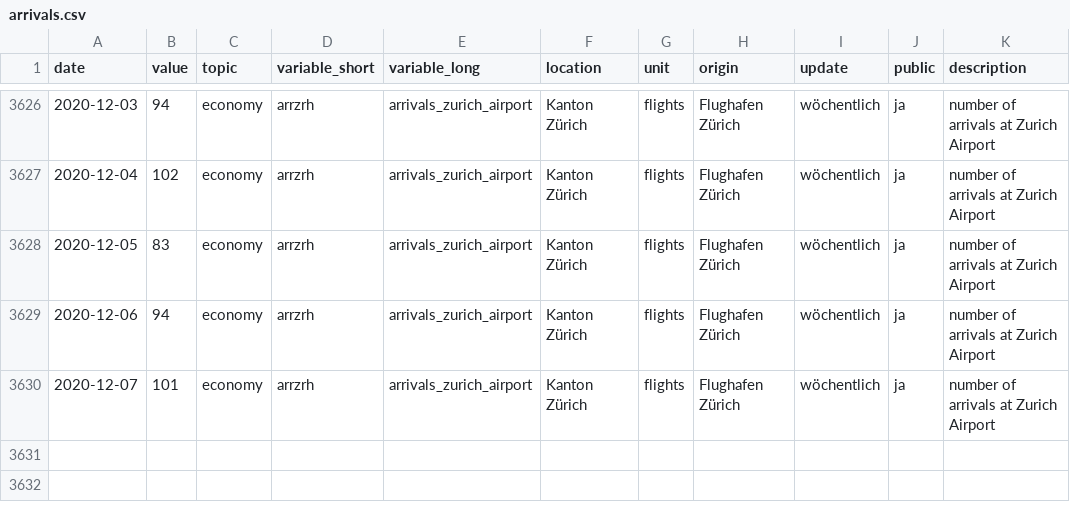
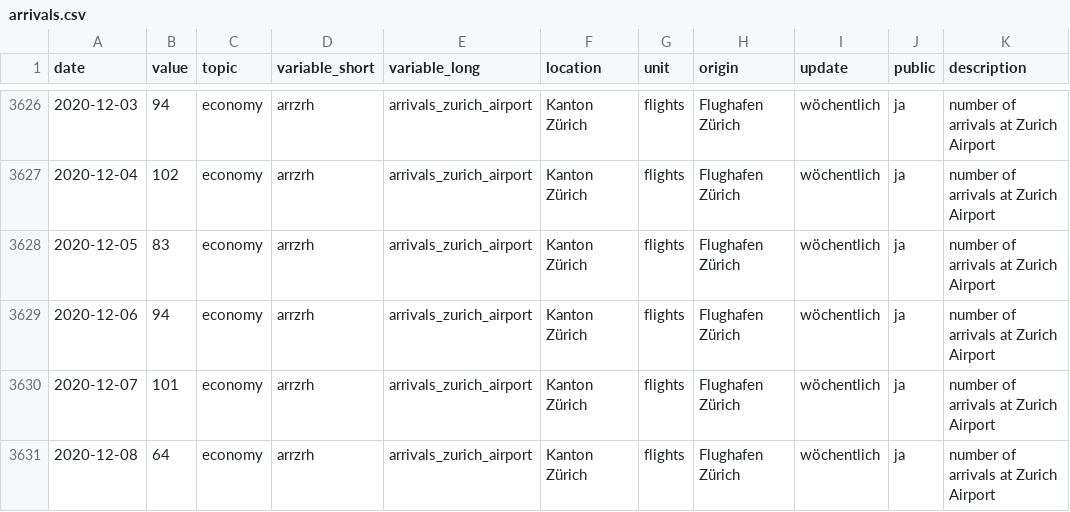
Before and after one commit to statistikZH/covid19monitoring_economy_FlightTraffic, a CSV file: old/arrivals.csv, drawn as a sheet; only a part is shown, gaps mark what is left out.

```diff
--- a/old/arrivals.csv
+++ b/old/arrivals.csv
@@ -3630 +3630,2 @@
 2020-12-07,101,"economy","arrzrh","arrivals_zurich_airport","Kanton Zürich","flights","Flughafen Zürich","wöchentlich","ja","number of arrivals at Zurich Airport"
+2020-12-08,64,"economy","arrzrh","arrivals_zurich_airport","Kanton Zürich","flights","Flughafen Zürich","wöchentlich","ja","number of arrivals at Zurich Airport"
```
Also changed, not shown: Economy_FlightTraffic.csv, old/departures.csv.
